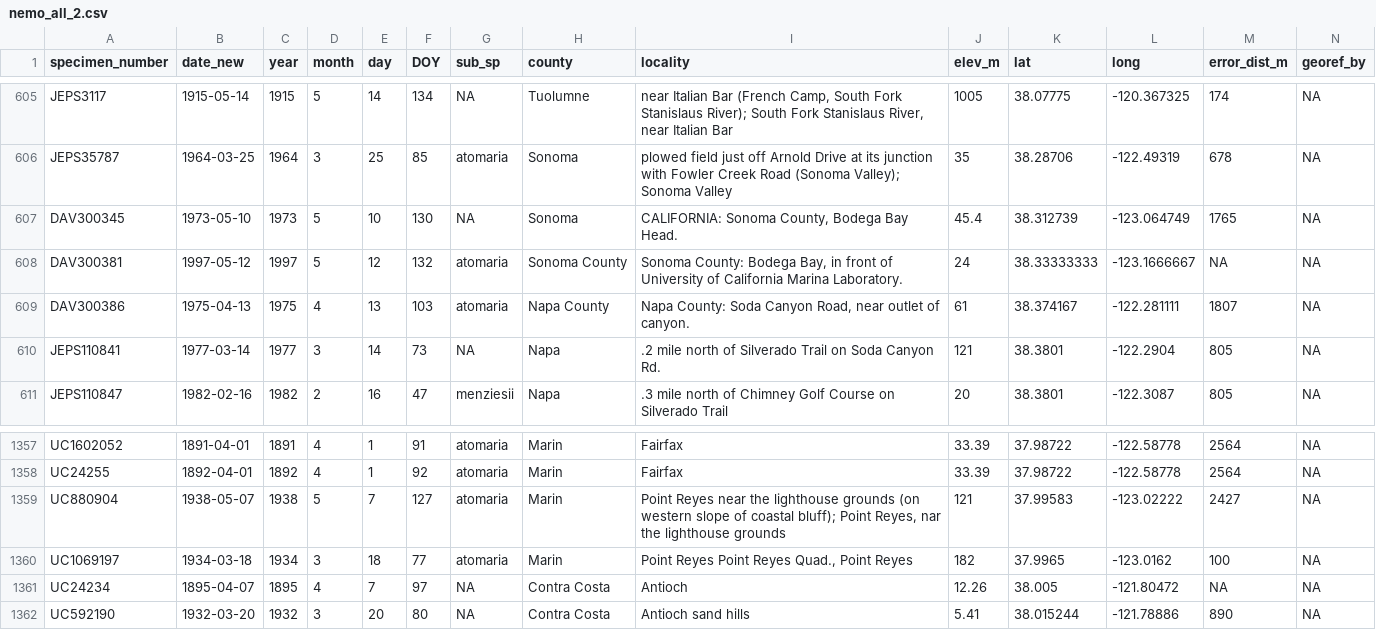
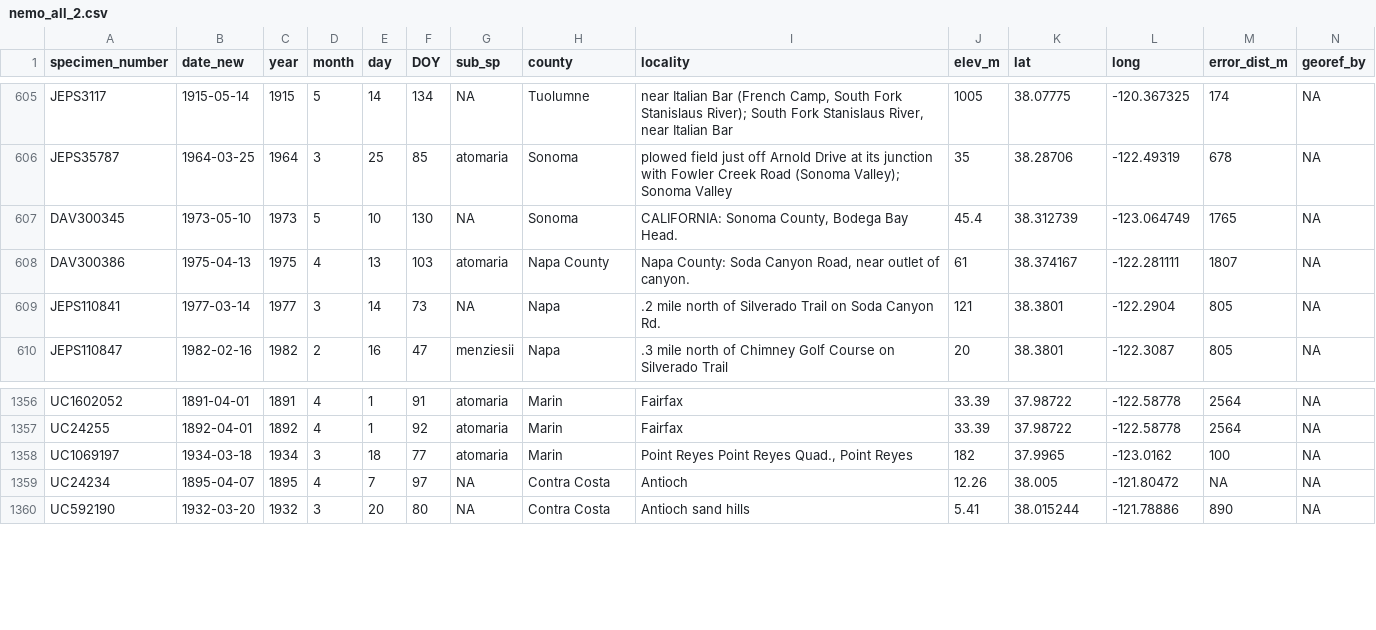
Before and after one commit to devgamble/nemo_herb, a CSV file: data_cleaning/nemo_all_2.csv, drawn as a sheet; only a part is shown, gaps mark what is left out; rows hold the shown columns only; the diff names each change by its address in the sheet, - before the commit and + after, or states it on an @@ line.

```diff
--- a/data_cleaning/nemo_all_2.csv
+++ b/data_cleaning/nemo_all_2.csv
-row 608: DAV300381 | 1997-05-12 | 1997 | 5 | 12 | 132 | atomaria | Sonoma County | Sonoma County: Bodega Bay, in front of University of California Marina Laboratory. | 24 | 38.33333333 | -123.1666667 | NA | NA
-row 1359: UC880904 | 1938-05-07 | 1938 | 5 | 7 | 127 | atomaria | Marin | Point Reyes near the lighthouse grounds (on western slope of coastal bluff); Point Reyes, nar the lighthouse grounds | 121 | 37.99583 | -123.02222 | 2427 | NA
```
Also changed, not shown: data_cleaning/CCH2_scripts_data/splits_for_PI/nemo_cch2_DL_pi.csv, data_cleaning/CCH2_scripts_data/splits_for_PI/nemo_cch2_SU_pi.csv, 17 other files.
